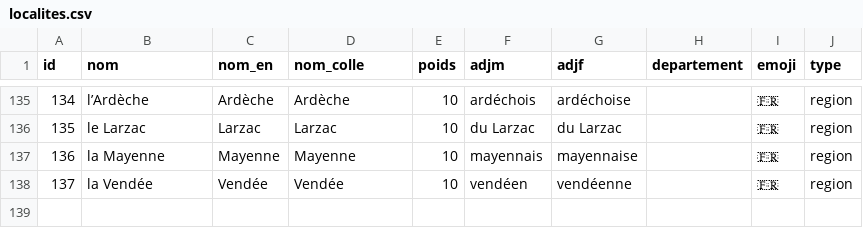
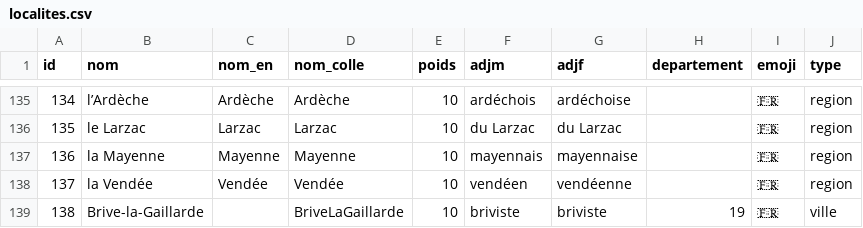
Before and after one commit to AlexieVQ/FlashNewsBot, a CSV file: tables/localites.csv, drawn as a sheet; only a part is shown, gaps mark what is left out.

Commit message:
brive la gaillarde

```diff
--- a/tables/localites.csv
+++ b/tables/localites.csv
@@ -138 +138,2 @@ id;nom;nom_en;nom_colle;poids;adjm;adjf;departement;emoji;type
 137;la Vendée;Vendée;Vendée;10;vendéen;vendéenne;;🇫🇷;region
+138;Brive-la-Gaillarde;;BriveLaGaillarde;10;briviste;briviste;19;🇫🇷;ville
```
Also changed, not shown: 1 other file.
